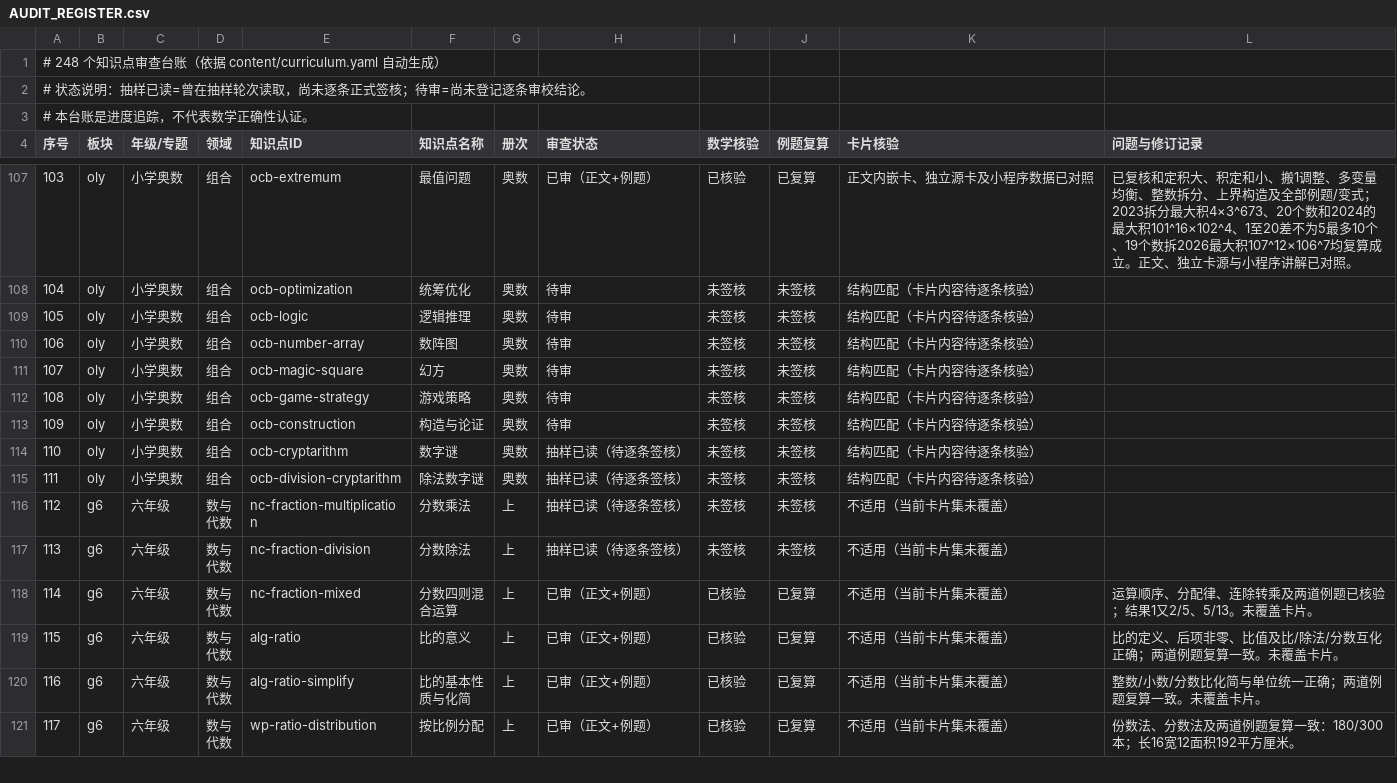
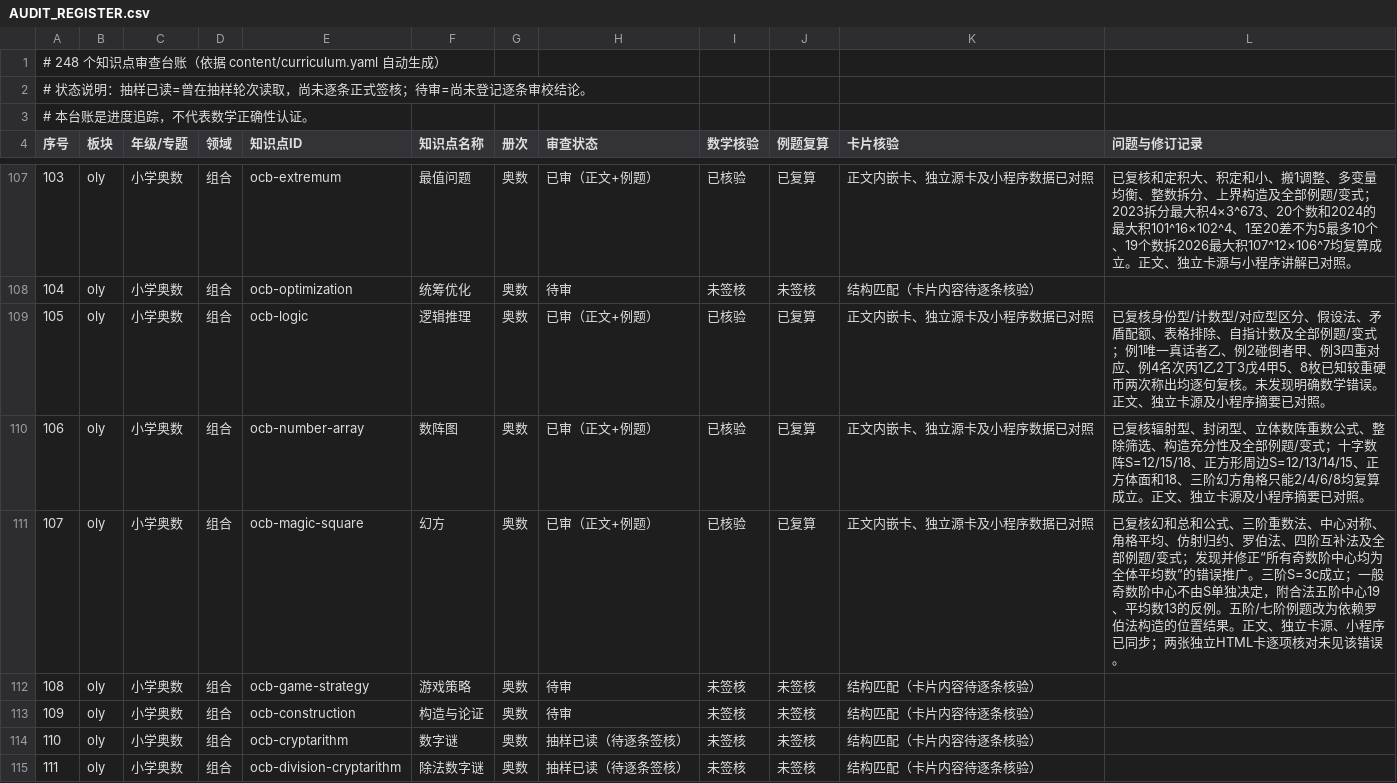
Before and after one commit to guobailin/Mathmatics, a CSV file: AUDIT_REGISTER.csv, drawn as a sheet; only a part is shown, gaps mark what is left out; the shorter side is filled out with more unchanged rows.

Commit message:
登记第二十八轮幻方、数阵图与逻辑推理审查

```diff
--- a/AUDIT_REGISTER.csv
+++ b/AUDIT_REGISTER.csv
@@ -108,5 +108,5 @@
 "104","oly","小学奥数","组合","ocb-optimization","统筹优化","奥数","待审","未签核","未签核","结构匹配（卡片内容待逐条核验）",""
-"105","oly","小学奥数","组合","ocb-logic","逻辑推理","奥数","待审","未签核","未签核","结构匹配（卡片内容待逐条核验）",""
-"106","oly","小学奥数","组合","ocb-number-array","数阵图","奥数","待审","未签核","未签核","结构匹配（卡片内容待逐条核验）",""
-"107","oly","小学奥数","组合","ocb-magic-square","幻方","奥数","待审","未签核","未签核","结构匹配（卡片内容待逐条核验）",""
+"105","oly","小学奥数","组合","ocb-logic","逻辑推理","奥数","已审（正文+例题）","已核验","已复算","正文内嵌卡、独立源卡及小程序数据已对照","已复核身份型/计数型/对应型区分、假设法、矛盾配额、表格排除、自指计数及全部例题/变式；例1唯一真话者乙、例2碰倒者甲、例3四重对应、例4名次丙1乙2丁3戊4甲5、8枚已知较重硬币两次称出均逐句复核。未发现明确数学错误。正文、独立卡源及小程序摘要已对照。"
+"106","oly","小学奥数","组合","ocb-number-array","数阵图","奥数","已审（正文+例题）","已核验","已复算","正文内嵌卡、独立源卡及小程序数据已对照","已复核辐射型、封闭型、立体数阵重数公式、整除筛选、构造充分性及全部例题/变式；十字数阵S=12/15/18、正方形周边S=12/13/14/15、正方体面和18、三阶幻方角格只能2/4/6/8均复算成立。正文、独立卡源及小程序摘要已对照。"
+"107","oly","小学奥数","组合","ocb-magic-square","幻方","奥数","已审（正文+例题）","已核验","已复算","正文内嵌卡、独立源卡及小程序数据已对照","已复核幻和总和公式、三阶重数法、中心对称、角格平均、仿射归约、罗伯法、四阶互补法及全部例题/变式；发现并修正“所有奇数阶中心均为全体平均数”的错误推广。三阶S=3c成立；一般奇数阶中心不由S单独决定，附合法五阶中心19、平均数13的反例。五阶/七阶例题改为依赖罗伯法构造的位置结果。正文、独立卡源、小程序已同步；两张独立HTML卡逐项核对未见该错误。"
 "108","oly","小学奥数","组合","ocb-game-strategy","游戏策略","奥数","待审","未签核","未签核","结构匹配（卡片内容待逐条核验）",""
```
